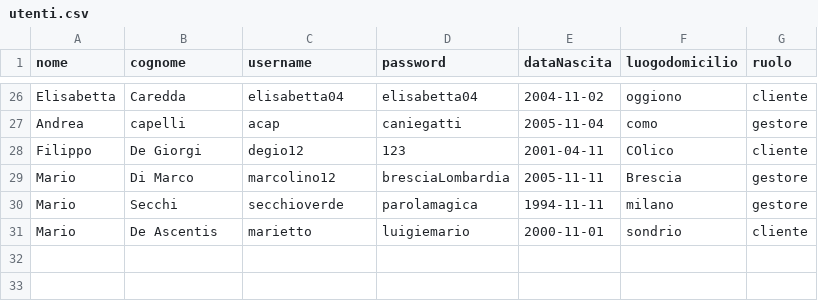
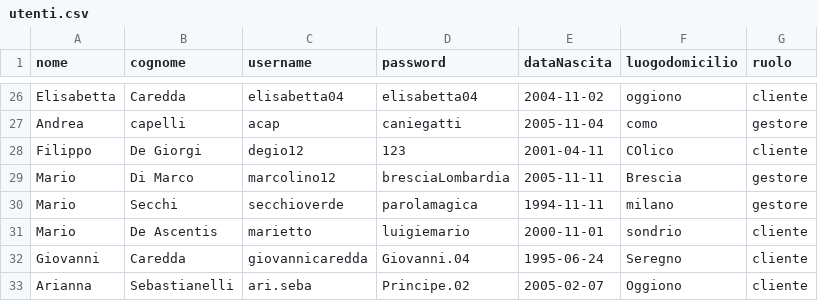
Before and after one commit to amukhinprog/theKnife, a CSV file: data/utenti.csv, drawn as a sheet; only a part is shown, gaps mark what is left out.

Commit message:
completate modifiche su input, controllo sulla password

```diff
--- a/data/utenti.csv
+++ b/data/utenti.csv
@@ -31 +31,3 @@ Mario,Secchi,secchioverde,parolamagica,1994-11-11,milano,gestore
 Mario,De Ascentis,marietto,luigiemario,2000-11-01,sondrio,cliente
+Giovanni,Caredda,giovannicaredda,Giovanni.04,1995-06-24,Seregno,cliente
+Arianna,Sebastianelli,ari.seba,Principe.02,2005-02-07,Oggiono,cliente
```
Also changed, not shown: 2 other files.
